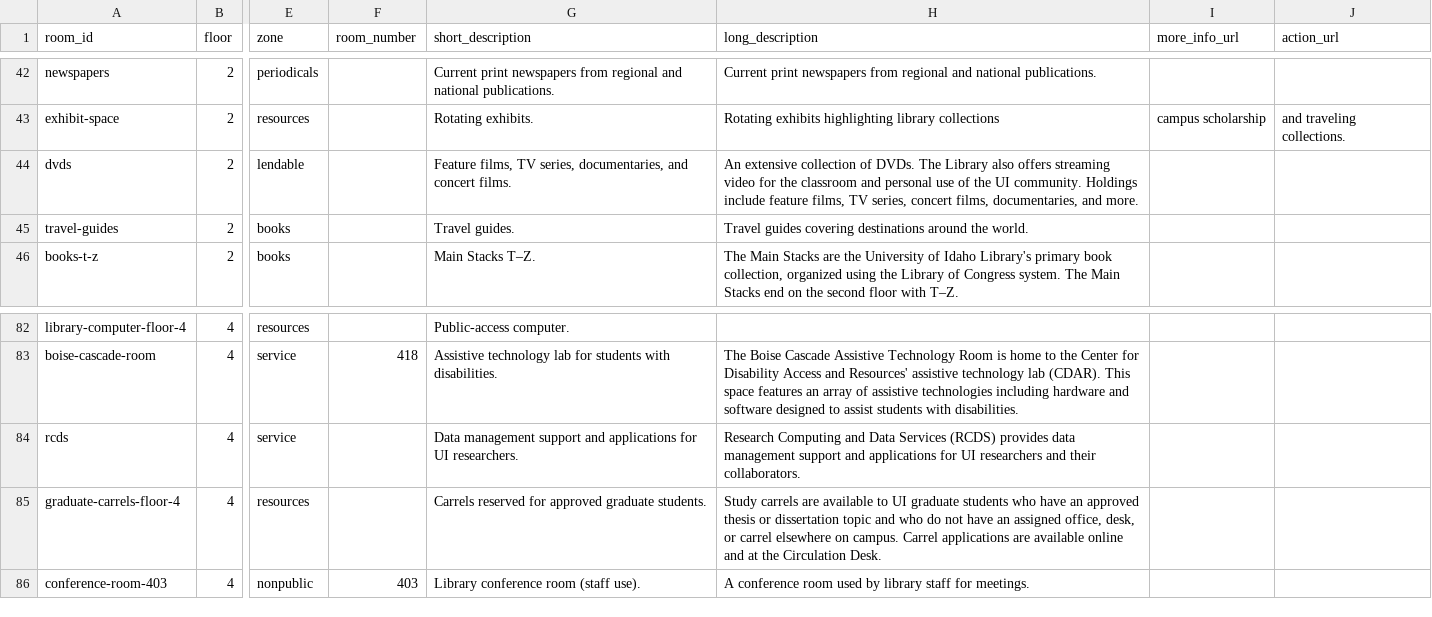
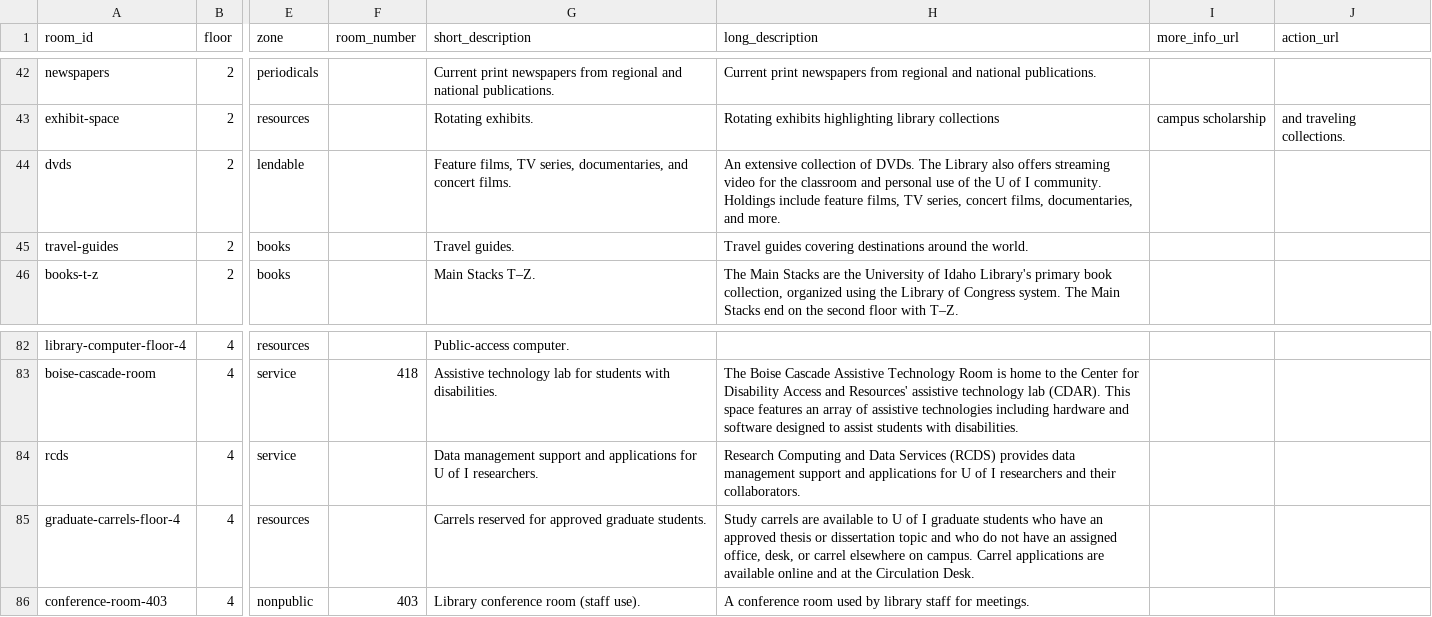
Before and after one commit to uidaholib/mainweb-lib-uidaho, a CSV file: _data/rooms.csv, drawn as a sheet; only a part is shown, gaps mark what is left out; the diff names each change by its address in the sheet, - before the commit and + after, or states it on an @@ line.

```diff
--- a/_data/rooms.csv
+++ b/_data/rooms.csv
-H44 (long_description): …of the UI community. Holdings…
+H44 (long_description): …of the U of I community. Holdings…
-G84 (short_description): …applications for UI researchers.
+G84 (short_description): …applications for U of I researchers.
-H84 (long_description): …applications for UI researchers and…
+H84 (long_description): …applications for U of I researchers and…
-H85 (long_description): …available to UI graduate students…
+H85 (long_description): …available to U of I graduate students…
```
Also changed, not shown: _data/fellowships.csv, _data/index_carousel.csv, 7 other files.
